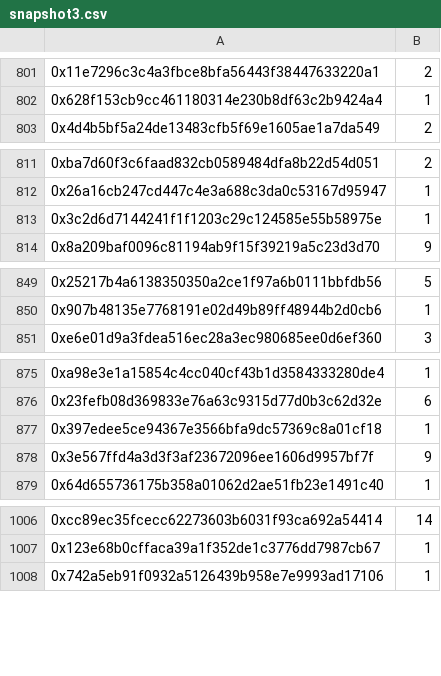
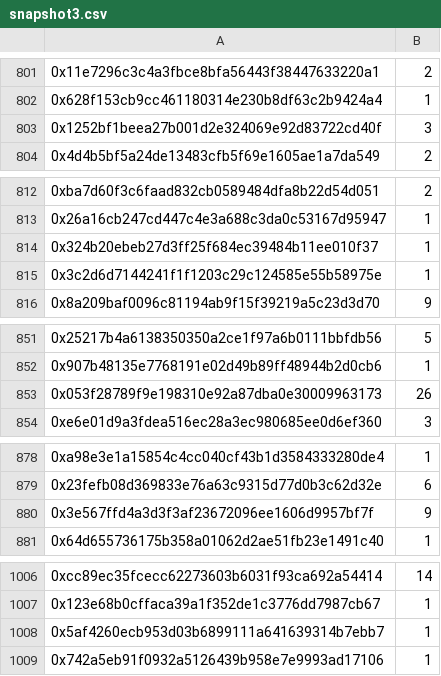
Before and after one commit to fustudios/membership-drop, a CSV file: data/snapshot3.csv, drawn as a sheet; only a part is shown, gaps mark what is left out; the diff covers the shown part only.

```diff
--- a/data/snapshot3.csv
+++ b/data/snapshot3.csv
@@ -802,2 +802,3 @@
 0x628f153cb9cc461180314e230b8df63c2b9424a4,1
+0x1252bf1beea27b001d2e324069e92d83722cd40f,3
 0x4d4b5bf5a24de13483cfb5f69e1605ae1a7da549,2
@@ -812,2 +813,3 @@
 0x26a16cb247cd447c4e3a688c3da0c53167d95947,1
+0x324b20ebeb27d3ff25f684ec39484b11ee010f37,1
 0x3c2d6d7144241f1f1203c29c124585e55b58975e,1
@@ -850,2 +852,3 @@
 0x907b48135e7768191e02d49b89ff48944b2d0cb6,1
+0x053f28789f9e198310e92a87dba0e30009963173,26
 0xe6e01d9a3fdea516ec28a3ec980685ee0d6ef360,3
@@ -876,3 +879,2 @@
 0x23fefb08d369833e76a63c9315d77d0b3c62d32e,6
-0x397edee5ce94367e3566bfa9dc57369c8a01cf18,1
 0x3e567ffd4a3d3f3af23672096ee1606d9957bf7f,9
@@ -1007,2 +1007,3 @@
 0x123e68b0cffaca39a1f352de1c3776dd7987cb67,1
+0x5af4260ecb953d03b6899111a641639314b7ebb7,1
 0x742a5eb91f0932a5126439b958e7e9993ad17106,1
```
Also changed, not shown: 5 added rows, 7 removed rows, 1 moved row and 16 edited cells elsewhere in this file, 2 other files.
